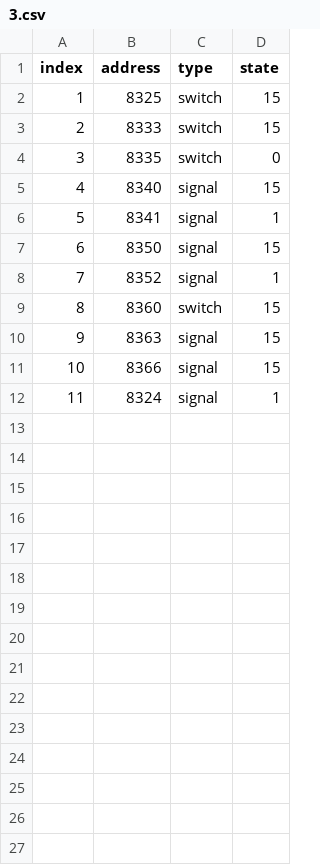
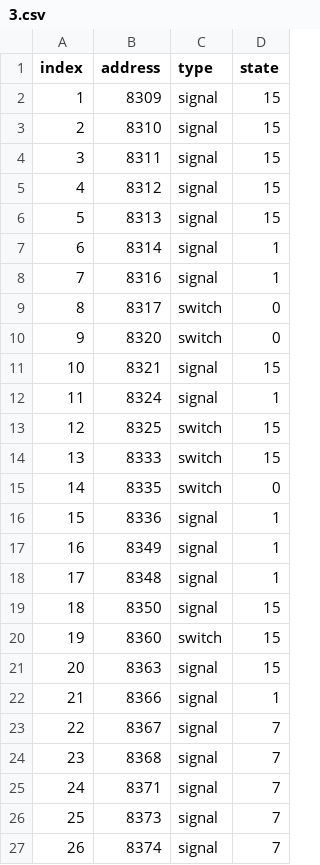
Before and after one commit to GeeorgeUK/CCSignalNetwork, a CSV file: zones/shortlands/north/3.csv, drawn as a sheet; removed rows and columns are numbered as before the commit, all else as after; the diff names each change by its address in the sheet, - before the commit and + after, or states it on an @@ line.

Commit message:
improved routes feature configured a bunch of zones based on in game locations bumped version to 1.1.x.y

```diff
--- a/zones/shortlands/north/3.csv
+++ b/zones/shortlands/north/3.csv
+row 2: 1 | 8309 | signal | 15
+row 3: 2 | 8310 | signal | 15
+row 4: 3 | 8311 | signal | 15
+row 5: 4 | 8312 | signal | 15
+row 6: 5 | 8313 | signal | 15
+row 7: 6 | 8314 | signal | 1
+row 8: 7 | 8316 | signal | 1
+row 9: 8 | 8317 | switch | 0
+row 10: 9 | 8320 | switch | 0
+row 11: 10 | 8321 | signal | 15
@@ column A (index) renumbered between rows 13 and 22 @@
-row 5: 4 | 8340 | signal | 15
-B16 (address): 8341
+B16 (address): 8336
+row 17: 16 | 8349 | signal | 1
+row 18: 17 | 8348 | signal | 1
-row 8: 7 | 8352 | signal | 1
-D22 (state): 15
+D22 (state): 1
+row 23: 22 | 8367 | signal | 7
+row 24: 23 | 8368 | signal | 7
+row 25: 24 | 8371 | signal | 7
+row 26: 25 | 8373 | signal | 7
+row 27: 26 | 8374 | signal | 7
```
Also changed, not shown: routes/default.csv, zones/malachite/north/2.csv, 57 other files.
